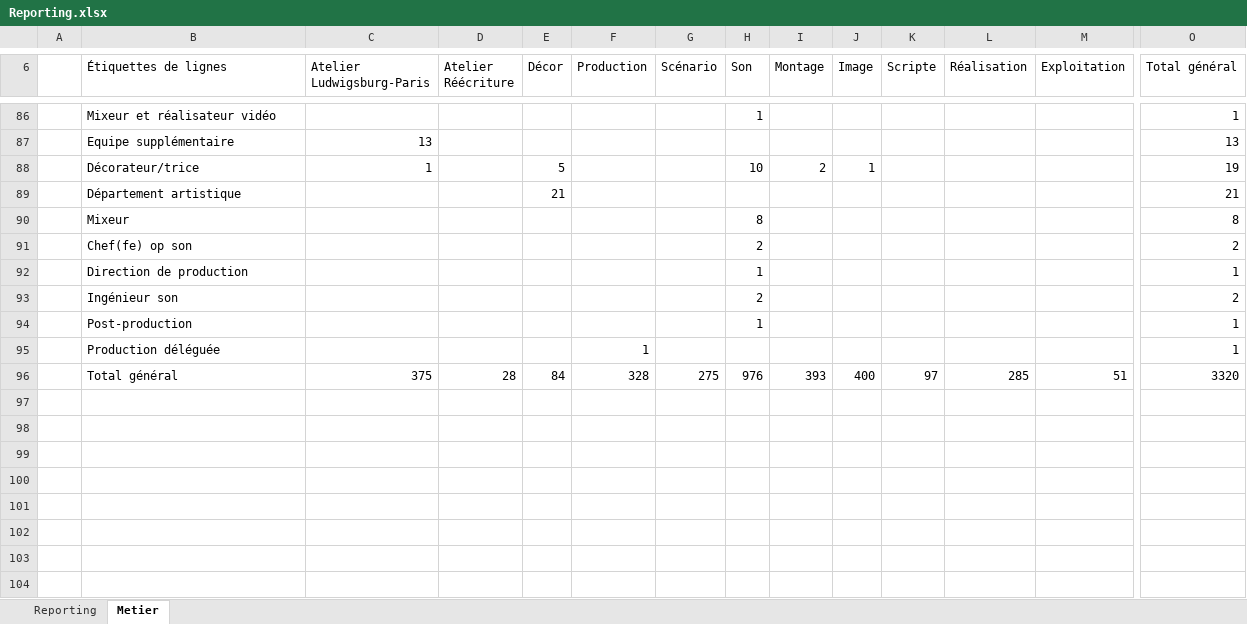
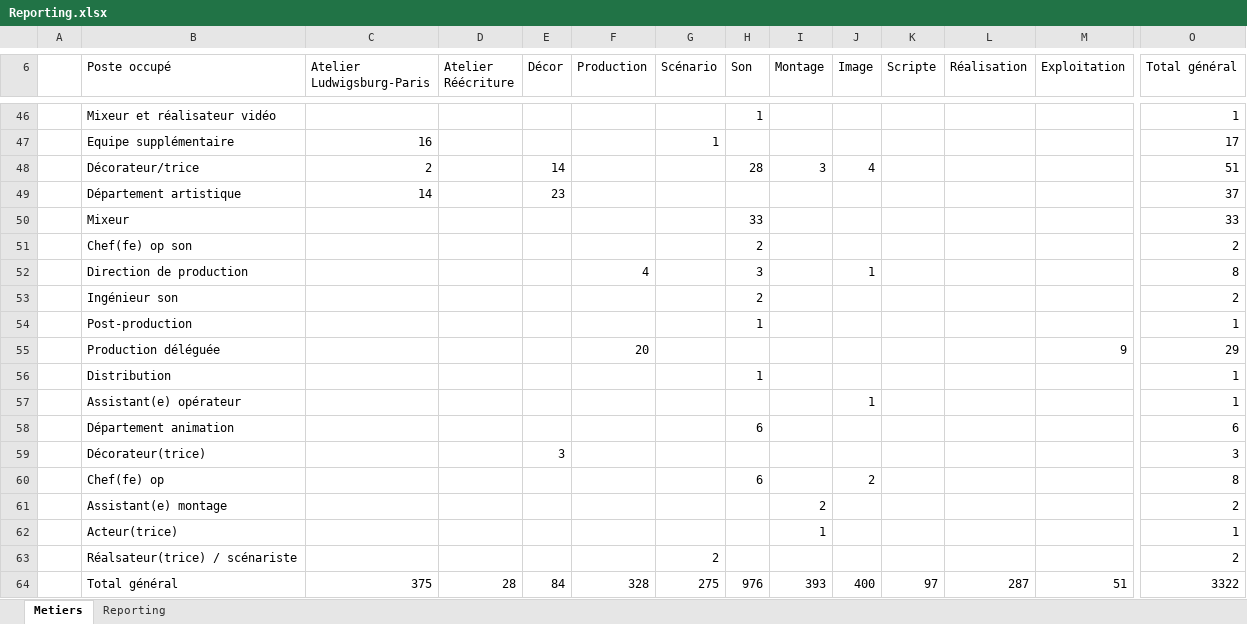
Before and after one commit to f80dev/DataCulturePro_old, an Excel workbook: FrontEnd/OpenAlumniClient/src/assets/Reporting.xlsx, sheet Metiers, drawn as a sheet; only a part is shown, gaps mark what is left out; values as stored, in another font and other column widths than the file's, no cell formats; charts and pictures and conditional formats not drawn; addresses are those after the commit; rows hold the shown columns only; the diff covers the shown part only; the diff names each change by its address in the sheet, - before the commit and + after, or states it on an @@ line.

```diff
--- a/FrontEnd/OpenAlumniClient/src/assets/Reporting.xlsx (sheet Metiers)
+++ b/FrontEnd/OpenAlumniClient/src/assets/Reporting.xlsx (sheet Metiers)
-sheet tab: Metier
+sheet tab: Metiers
@@ sheet tab order changed: Metiers | Reporting @@
-B6: Étiquettes de lignes
+B6: Poste occupé
-C47 (Atelier Ludwigsburg-Paris): 13
+C47 (Atelier Ludwigsburg-Paris): 16
-G47 (Scénario): (empty)
+G47 (Scénario): 1
-O47 (Total général): 13
+O47 (Total général): 17
-C48 (Atelier Ludwigsburg-Paris): 1
+C48 (Atelier Ludwigsburg-Paris): 2
-E48 (Décor): 5
+E48 (Décor): 14
-H48 (Son): 10
+H48 (Son): 28
-I48 (Montage): 2
+I48 (Montage): 3
-J48 (Image): 1
+J48 (Image): 4
-O48 (Total général): 19
+O48 (Total général): 51
-C49 (Atelier Ludwigsburg-Paris): (empty)
+C49 (Atelier Ludwigsburg-Paris): 14
-E49 (Décor): 21
+E49 (Décor): 23
-O49 (Total général): 21
+O49 (Total général): 37
-H50 (Son): 8
+H50 (Son): 33
-O50 (Total général): 8
+O50 (Total général): 33
-F52 (Production): (empty)
+F52 (Production): 4
-H52 (Son): 1
+H52 (Son): 3
-J52 (Image): (empty)
+J52 (Image): 1
-O52 (Total général): 1
+O52 (Total général): 8
-F55 (Production): 1
+F55 (Production): 20
-M55 (Exploitation): (empty)
+M55 (Exploitation): 9
-O55 (Total général): 1
+O55 (Total général): 29
+row 56:  | Distribution |  |  |  |  |  | 1 |  |  |  |  |  | 1
+row 57:  | Assistant(e) opérateur |  |  |  |  |  |  |  | 1 |  |  |  | 1
+row 58:  | Département animation |  |  |  |  |  | 6 |  |  |  |  |  | 6
+row 59:  | Décorateur(trice) |  |  | 3 |  |  |  |  |  |  |  |  | 3
+row 60:  | Chef(fe) op |  |  |  |  |  | 6 |  | 2 |  |  |  | 8
+row 61:  | Assistant(e) montage |  |  |  |  |  |  | 2 |  |  |  |  | 2
+row 62:  | Acteur(trice) |  |  |  |  |  |  | 1 |  |  |  |  | 1
+row 63:  | Réalsateur(trice) / scénariste |  |  |  |  | 2 |  |  |  |  |  |  | 2
-L64 (Réalisation): 285
+L64 (Réalisation): 287
-O64 (Total général): 3320
+O64 (Total général): 3322
```
Also changed, not shown: 1 added row, 41 removed rows and 36 edited cells elsewhere in this sheet, sheet Reporting, cell formats, charts or pictures, 7 other files.
